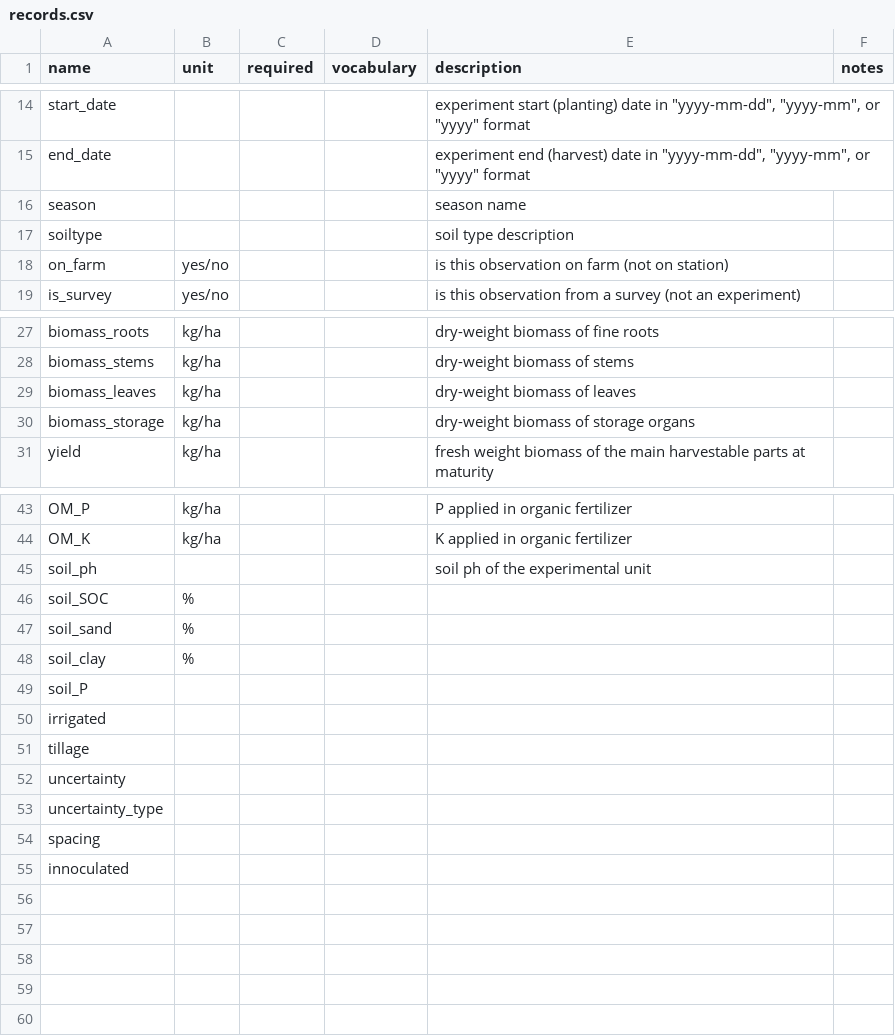
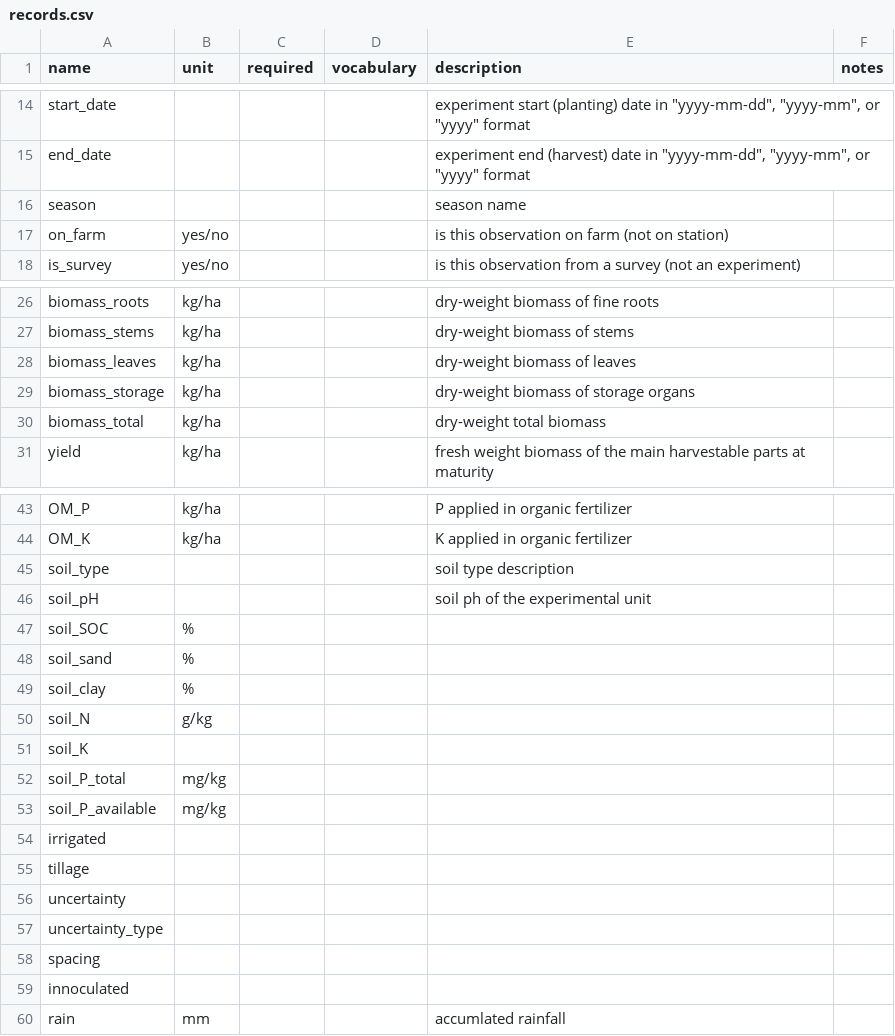
Before and after one commit to reagro/carob, a CSV file: terms/records.csv, drawn as a sheet; only a part is shown, gaps mark what is left out.

```diff
--- a/terms/records.csv
+++ b/terms/records.csv
@@ -16,3 +16,2 @@ end_date,,,,"experiment end (harvest) date in ""yyyy-mm-dd"", ""yyyy-mm"", or ""
 season,,,,season name,
-soiltype,,,,soil type description,
 on_farm,yes/no,,,is this observation on farm (not on station),
@@ -30,2 +29,3 @@ biomass_leaves,kg/ha,,,dry-weight biomass of leaves,
 biomass_storage,kg/ha,,,dry-weight biomass of storage organs,
+biomass_total,kg/ha,,,dry-weight total biomass,
 yield,kg/ha,,,fresh weight biomass of the main harvestable parts at maturity,
@@ -44,3 +44,4 @@ OM_P,kg/ha,,,P applied in organic fertilizer,
 OM_K,kg/ha,,,K applied in organic fertilizer,
-soil_ph,,,,soil ph of the experimental unit,
+soil_type,,,,soil type description,
+soil_pH,,,,soil ph of the experimental unit,
 soil_SOC,%,,,,
@@ -48,3 +49,6 @@ soil_sand,%,,,,
 soil_clay,%,,,,
-soil_P,,,,,
+soil_N,g/kg,,,,
+soil_K,,,,,
+soil_P_total,mg/kg,,,,
+soil_P_available,mg/kg,,,,
 irrigated,,,,,
@@ -55 +59,2 @@ spacing,,,,,
 innoculated,,,,,
+rain,mm,,,accumlated rainfall,
```
Also changed, not shown: 8 other files.
